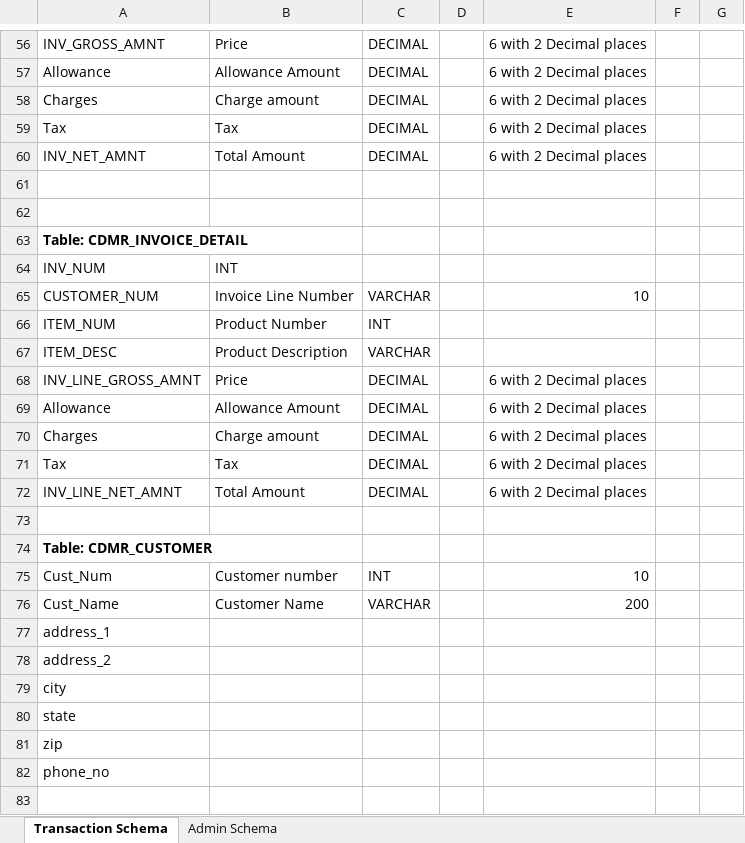
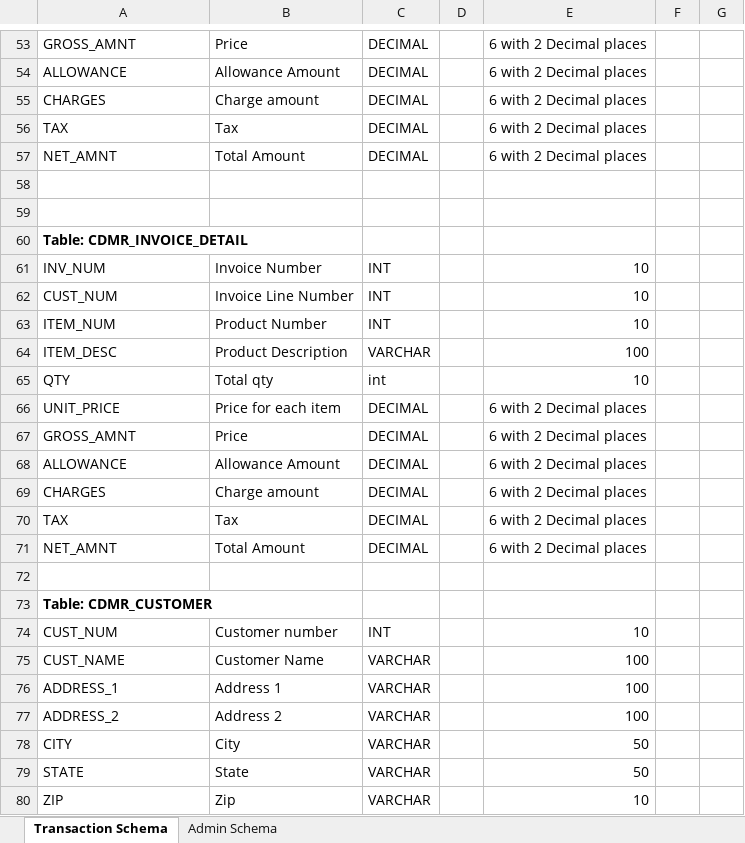
Before and after one commit to SSAJJALA/CreditDebitRequest, an Excel workbook: Designs/CDMR_DB_Design.xlsx, sheet Transaction Schema, drawn as a sheet; only a part is shown, gaps mark what is left out; values as stored, in another font and other column widths than the file's, no borders; removed rows and columns are numbered as before the commit, all else as after; the diff covers the shown part only; the diff names each change by its address in the sheet, - before the commit and + after, or states it on an @@ line.

```diff
--- a/Designs/CDMR_DB_Design.xlsx (sheet Transaction Schema)
+++ b/Designs/CDMR_DB_Design.xlsx (sheet Transaction Schema)
-A53: INV_GROSS_AMNT
+A53: GROSS_AMNT
-A54: Allowance
+A54: ALLOWANCE
-A55: Charges
+A55: CHARGES
-A56: Tax
+A56: TAX
-A57: INV_NET_AMNT
+A57: NET_AMNT
-row 64: INV_NUM | INT
+row 61: INV_NUM | Invoice Number | INT |  | 10
-A62: CUSTOMER_NUM
+A62: CUST_NUM
-C62: VARCHAR
+C62: INT
-E63: (empty)
+E63: 10
-E64: (empty)
+E64: 100
+row 65: QTY | Total qty | int |  | 10
+row 66: UNIT_PRICE | Price for each item | DECIMAL |  | 6 with 2 Decimal places
-A67: INV_LINE_GROSS_AMNT
+A67: GROSS_AMNT
-A68: Allowance
+A68: ALLOWANCE
-A69: Charges
+A69: CHARGES
-A70: Tax
+A70: TAX
-A71: INV_LINE_NET_AMNT
+A71: NET_AMNT
-A74: Cust_Num
+A74: CUST_NUM
-A75: Cust_Name
+A75: CUST_NAME
-E75: 200
+E75: 100
-row 77: address_1
-row 78: address_2
-row 79: city
-row 80: state
-row 81: zip
-row 82: phone_no
+row 76: ADDRESS_1 | Address 1 | VARCHAR |  | 100
+row 77: ADDRESS_2 | Address 2 | VARCHAR |  | 100
+row 78: CITY | City | VARCHAR |  | 50
+row 79: STATE | State | VARCHAR |  | 50
+row 80: ZIP | Zip | VARCHAR |  | 10
```
Also changed, not shown: 5 added rows, 7 removed rows and 31 edited cells elsewhere in this sheet, sheet Admin Schema, 1 other file.
